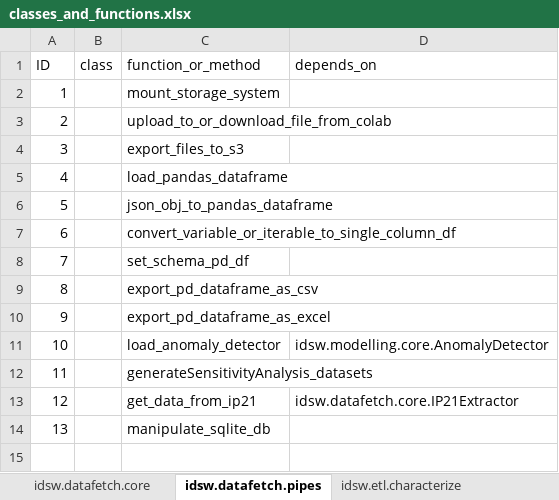
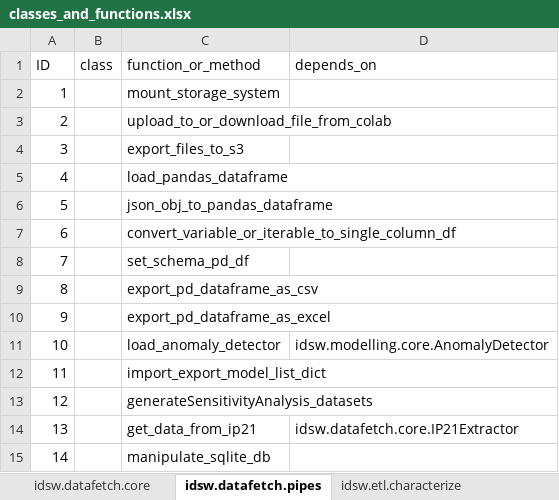
Before and after one commit to marcosoares-92/IndustrialDataScience_ML_Modelling_Workflow, an Excel workbook: idsw/classes_and_functions.xlsx, sheet idsw.datafetch.pipes, drawn as a sheet; values as stored, in another font and other column widths than the file's, no borders; addresses are those after the commit; the diff names each change by its address in the sheet, - before the commit and + after, or states it on an @@ line.

```diff
--- a/idsw/classes_and_functions.xlsx (sheet idsw.datafetch.pipes)
+++ b/idsw/classes_and_functions.xlsx (sheet idsw.datafetch.pipes)
+row 12: 11 |  | import_export_model_list_dict
@@ column A (ID) renumbered from row 13 down @@
```
Also changed, not shown: 16 other files.
